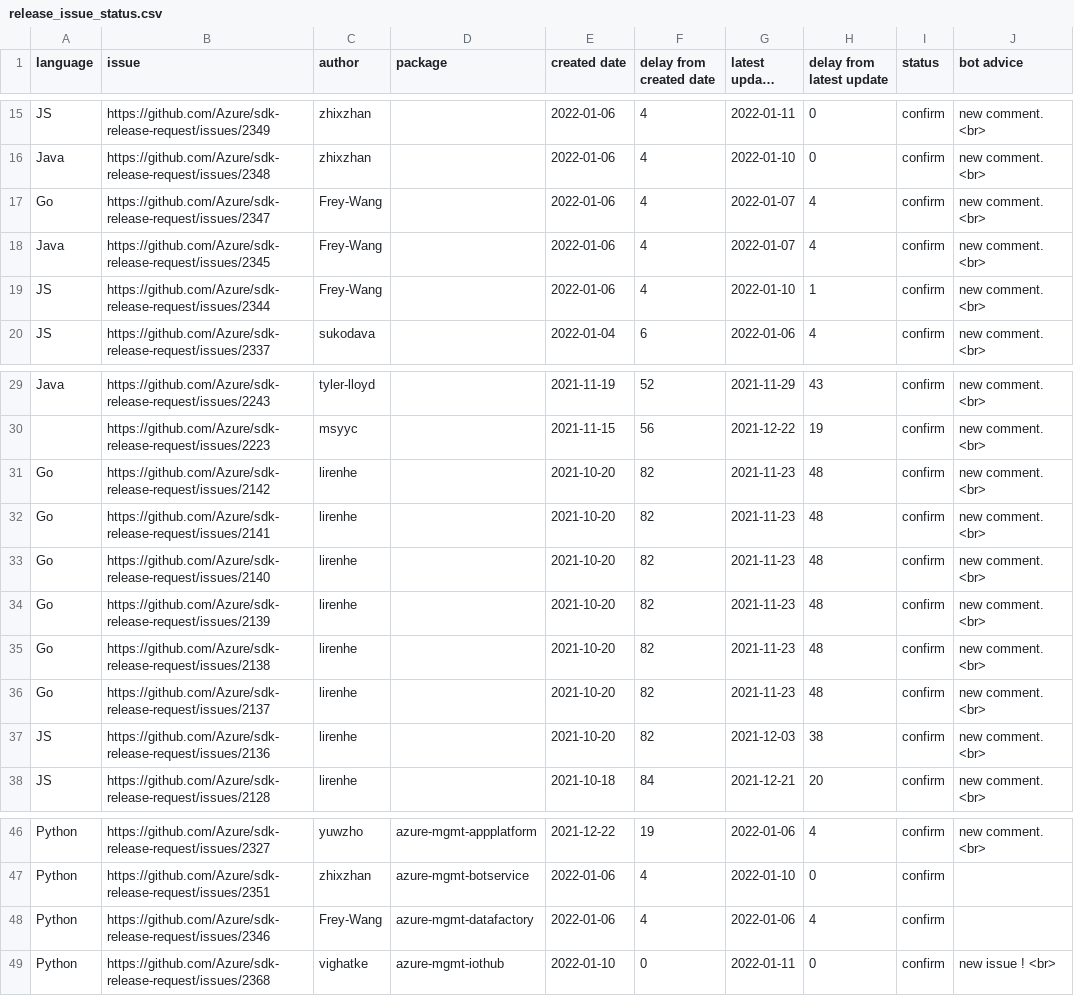
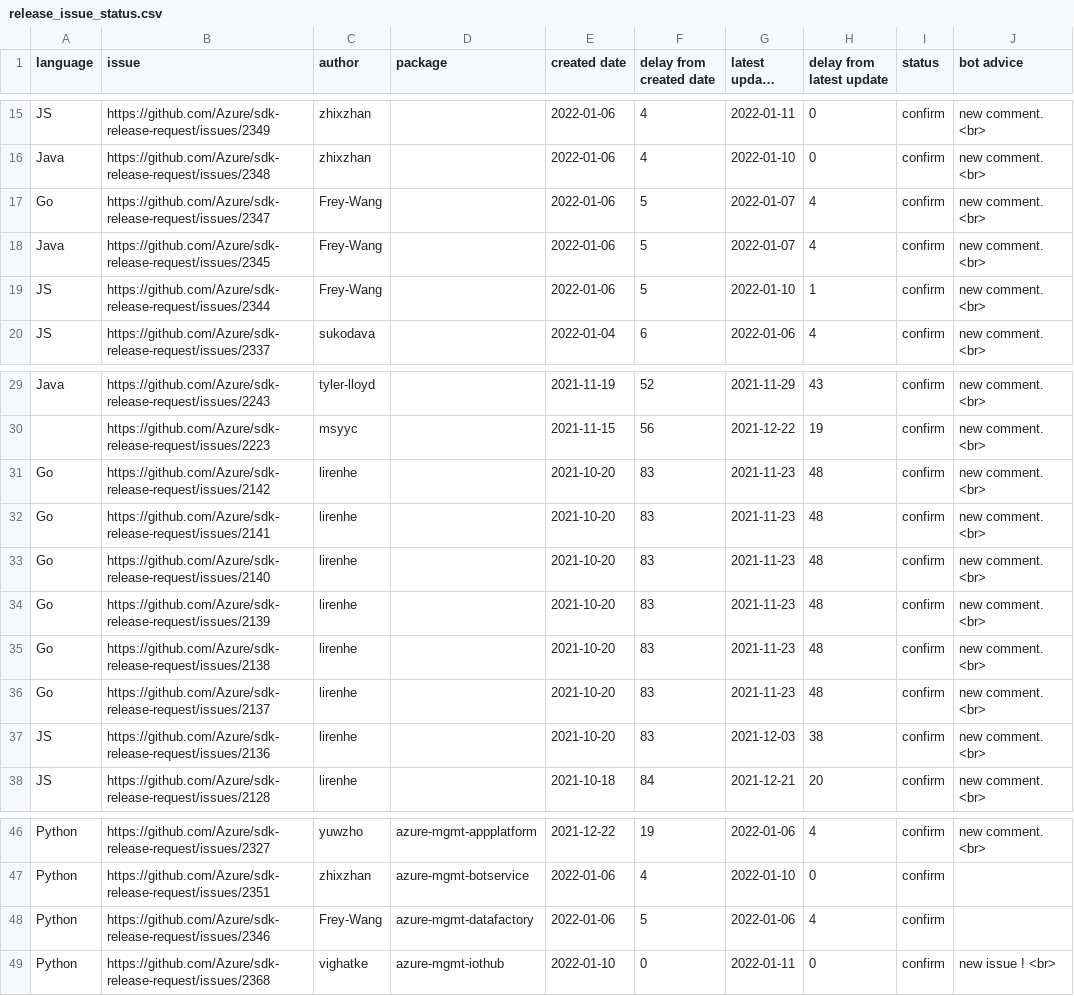
Before and after one commit to msyyc/file-storage, a CSV file: release_issue_status.csv, drawn as a sheet; only a part is shown, gaps mark what is left out; long unchanged cells end in ….

Commit message:
update excel

```diff
--- a/release_issue_status.csv
+++ b/release_issue_status.csv
@@ -16,5 +16,5 @@ JS,https://github.com/Azure/sdk-release-request/issues/2349,zhixzhan, ,2022-01-0
 Java,https://github.com/Azure/sdk-release-request/issues/2348,zhixzhan, ,2022-01-06,4,2022-01-10,0,confirm,new comment.  <br>
-Go,https://github.com/Azure/sdk-release-request/issues/2347,Frey-Wang, ,2022-01-06,4,2022-01-07,4,confirm,new comment.  <br>
-Java,https://github.com/Azure/sdk-release-request/issues/2345,Frey-Wang, ,2022-01-06,4,2022-01-07,4,confirm,new comment.  <br>
-JS,https://github.com/Azure/sdk-release-request/issues/2344,Frey-Wang, ,2022-01-06,4,2022-01-10,1,confirm,new comment.  <br>
+Go,https://github.com/Azure/sdk-release-request/issues/2347,Frey-Wang, ,2022-01-06,5,2022-01-07,4,confirm,new comment.  <br>
+Java,https://github.com/Azure/sdk-release-request/issues/2345,Frey-Wang, ,2022-01-06,5,2022-01-07,4,confirm,new comment.  <br>
+JS,https://github.com/Azure/sdk-release-request/issues/2344,Frey-Wang, ,2022-01-06,5,2022-01-10,1,confirm,new comment.  <br>
 JS,https://github.com/Azure/sdk-release-request/issues/2337,sukodava, ,2022-01-04,6,2022-01-06,4,confirm,new comment.  <br>
@@ -30,9 +30,9 @@ Java,https://github.com/Azure/sdk-release-request/issues/2243,tyler-lloyd, ,2021
  ,https://github.com/Azure/sdk-release-request/issues/2223,msyyc, ,2021-11-15,56,2021-12-22,19,confirm,new comment.  <br>
-Go,https://github.com/Azure/sdk-release-request/issues/2142,lirenhe, ,2021-10-20,82,2021-11-23,48,confirm,new comment.  <br>
-Go,https://github.com/Azure/sdk-release-request/issues/2141,lirenhe, ,2021-10-20,82,2021-11-23,48,confirm,new comment.  <br>
-Go,https://github.com/Azure/sdk-release-request/issues/2140,lirenhe, ,2021-10-20,82,2021-11-23,48,confirm,new comment.  <br>
-Go,https://github.com/Azure/sdk-release-request/issues/2139,lirenhe, ,2021-10-20,82,2021-11-23,48,confirm,new comment.  <br>
-Go,https://github.com/Azure/sdk-release-request/issues/2138,lirenhe, ,2021-10-20,82,2021-11-23,48,confirm,new comment.  <br>
-Go,https://github.com/Azure/sdk-release-request/issues/2137,lirenhe, ,2021-10-20,82,2021-11-23,48,confirm,new comment.  <br>
-JS,https://github.com/Azure/sdk-release-request/issues/2136,lirenhe, ,2021-10-20,82,2021-12-03,38,confirm,new comment.  <br>
+Go,https://github.com/Azure/sdk-release-request/issues/2142,lirenhe, ,2021-10-20,83,2021-11-23,48,confirm,new comment.  <br>
+Go,https://github.com/Azure/sdk-release-request/issues/2141,lirenhe, ,2021-10-20,83,2021-11-23,48,confirm,new comment.  <br>
+Go,https://github.com/Azure/sdk-release-request/issues/2140,lirenhe, ,2021-10-20,83,2021-11-23,48,confirm,new comment.  <br>
+Go,https://github.com/Azure/sdk-release-request/issues/2139,lirenhe, ,2021-10-20,83,2021-11-23,48,confirm,new comment.  <br>
+Go,https://github.com/Azure/sdk-release-request/issues/2138,lirenhe, ,2021-10-20,83,2021-11-23,48,confirm,new comment.  <br>
+Go,https://github.com/Azure/sdk-release-request/issues/2137,lirenhe, ,2021-10-20,83,2021-11-23,48,confirm,new comment.  <br>
+JS,https://github.com/Azure/sdk-release-request/issues/2136,lirenhe, ,2021-10-20,83,2021-12-03,38,confirm,new comment.  <br>
 JS,https://github.com/Azure/sdk-release-request/issues/2128,lirenhe, ,2021-10-18,84,2021-12-21,20,confirm,new comment.  <br>
@@ -47,3 +47,3 @@ Python,https://github.com/Azure/sdk-release-request/issues/2327,yuwzho,azure-mgm
 Python,https://github.com/Azure/sdk-release-request/issues/2351,zhixzhan,azure-mgmt-botservice,2022-01-06,4,2022-01-10,0,confirm,
-Python,https://github.com/Azure/sdk-release-request/issues/2346,Frey-Wang,azure-mgmt-datafactory,2022-01-06,4,2022-01-06,4,confirm,
+Python,https://github.com/Azure/sdk-release-request/issues/2346,Frey-Wang,azure-mgmt-datafactory,2022-01-06,5,2022-01-06,4,confirm,
 Python,https://github.com/Azure/sdk-release-request/issues/2368,vighatke,azure-mgmt-iothub,2022-01-10,0,2022-01-11,0,confirm,new issue ! <br>
```
